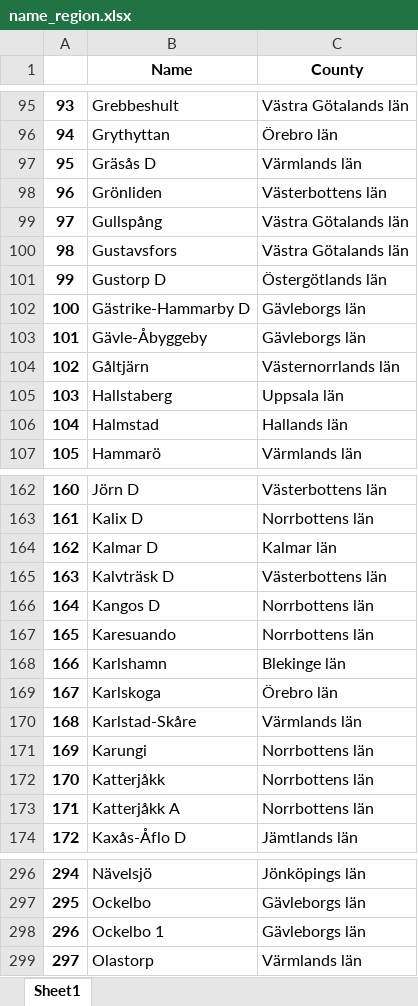
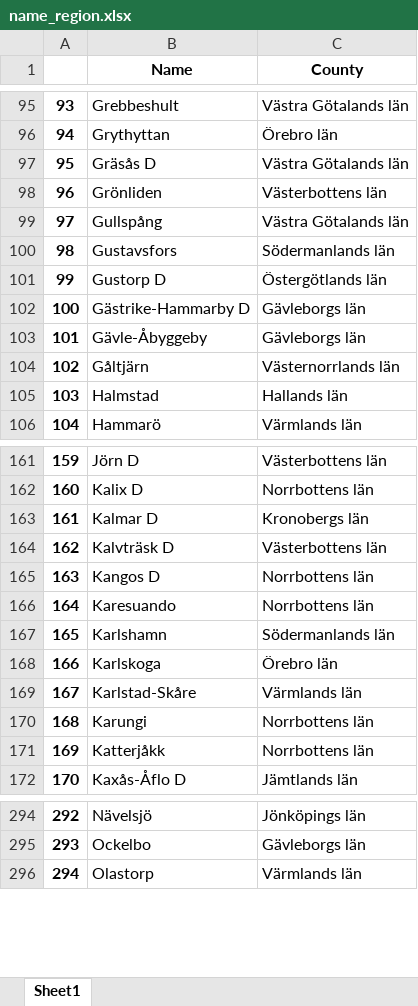
Before and after one commit to HenkeLO/BDA_snow_crime, an Excel workbook: name_region.xlsx, sheet Sheet1, drawn as a sheet; only a part is shown, gaps mark what is left out; values as stored, in another font and other column widths than the file's, no borders; removed rows and columns are numbered as before the commit, all else as after; the diff covers the shown part only; the diff names each change by its address in the sheet, - before the commit and + after, or states it on an @@ line.

```diff
--- a/name_region.xlsx (sheet Sheet1)
+++ b/name_region.xlsx (sheet Sheet1)
-C97 (County): Värmlands län
+C97 (County): Västra Götalands län
-C100 (County): Västra Götalands län
+C100 (County): Södermanlands län
-row 105: 103 | Hallstaberg | Uppsala län
@@ column A renumbered from row 105 down @@
-C163 (County): Kalmar län
+C163 (County): Kronobergs län
-C167 (County): Blekinge län
+C167 (County): Södermanlands län
-row 173: 171 | Katterjåkk A | Norrbottens län
-row 298: 296 | Ockelbo 1 | Gävleborgs län
```
Also changed, not shown: 1 added row, 1 removed row and 29 edited cells elsewhere in this sheet, 5 other files.
